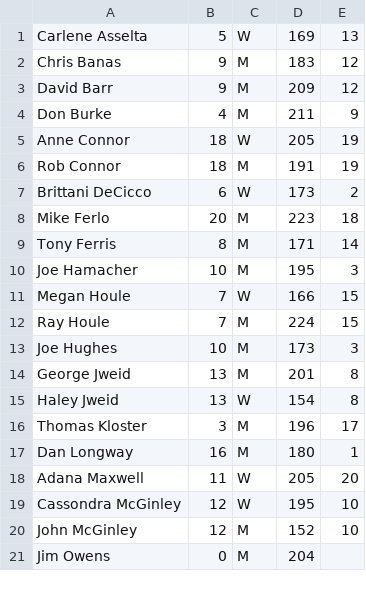
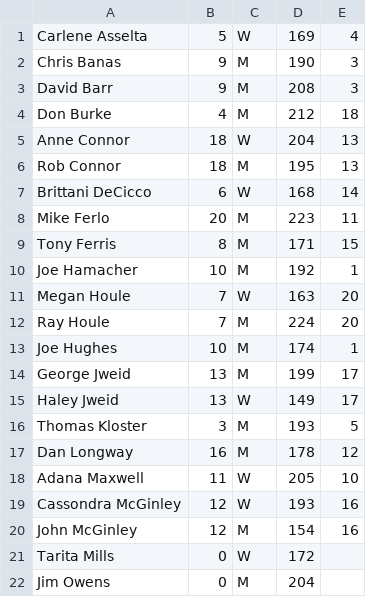
Before and after one commit to perrigow/doubles, a CSV file: assets/fetch/Sidepots.csv, drawn as a sheet; only a part is shown; the diff covers the shown part only.

```diff
--- a/assets/fetch/Sidepots.csv
+++ b/assets/fetch/Sidepots.csv
@@ -1,21 +1,22 @@
-"Carlene Asselta","5","W","169","13"
-"Chris Banas","9","M","183","12"
-"David Barr","9","M","209","12"
-"Don Burke","4","M","211","9"
-"Anne Connor","18","W","205","19"
-"Rob Connor","18","M","191","19"
-"Brittani DeCicco","6","W","173","2"
-"Mike Ferlo","20","M","223","18"
-"Tony Ferris","8","M","171","14"
-"Joe Hamacher","10","M","195","3"
-"Megan Houle","7","W","166","15"
-"Ray Houle","7","M","224","15"
-"Joe Hughes","10","M","173","3"
-"George Jweid","13","M","201","8"
-"Haley Jweid","13","W","154","8"
-"Thomas Kloster","3","M","196","17"
-"Dan Longway","16","M","180","1"
-"Adana Maxwell","11","W","205","20"
-"Cassondra McGinley","12","W","195","10"
-"John McGinley","12","M","152","10"
+"Carlene Asselta","5","W","169","4"
+"Chris Banas","9","M","190","3"
+"David Barr","9","M","208","3"
+"Don Burke","4","M","212","18"
+"Anne Connor","18","W","204","13"
+"Rob Connor","18","M","195","13"
+"Brittani DeCicco","6","W","168","14"
+"Mike Ferlo","20","M","223","11"
+"Tony Ferris","8","M","171","15"
+"Joe Hamacher","10","M","192","1"
+"Megan Houle","7","W","163","20"
+"Ray Houle","7","M","224","20"
+"Joe Hughes","10","M","174","1"
+"George Jweid","13","M","199","17"
+"Haley Jweid","13","W","149","17"
+"Thomas Kloster","3","M","193","5"
+"Dan Longway","16","M","178","12"
+"Adana Maxwell","11","W","205","10"
+"Cassondra McGinley","12","W","193","16"
+"John McGinley","12","M","154","16"
+"Tarita Mills","0","W","172",""
 "Jim Owens","0","M","204",""
```
Also changed, not shown: 35 edited cells elsewhere in this file, 2 other files.
